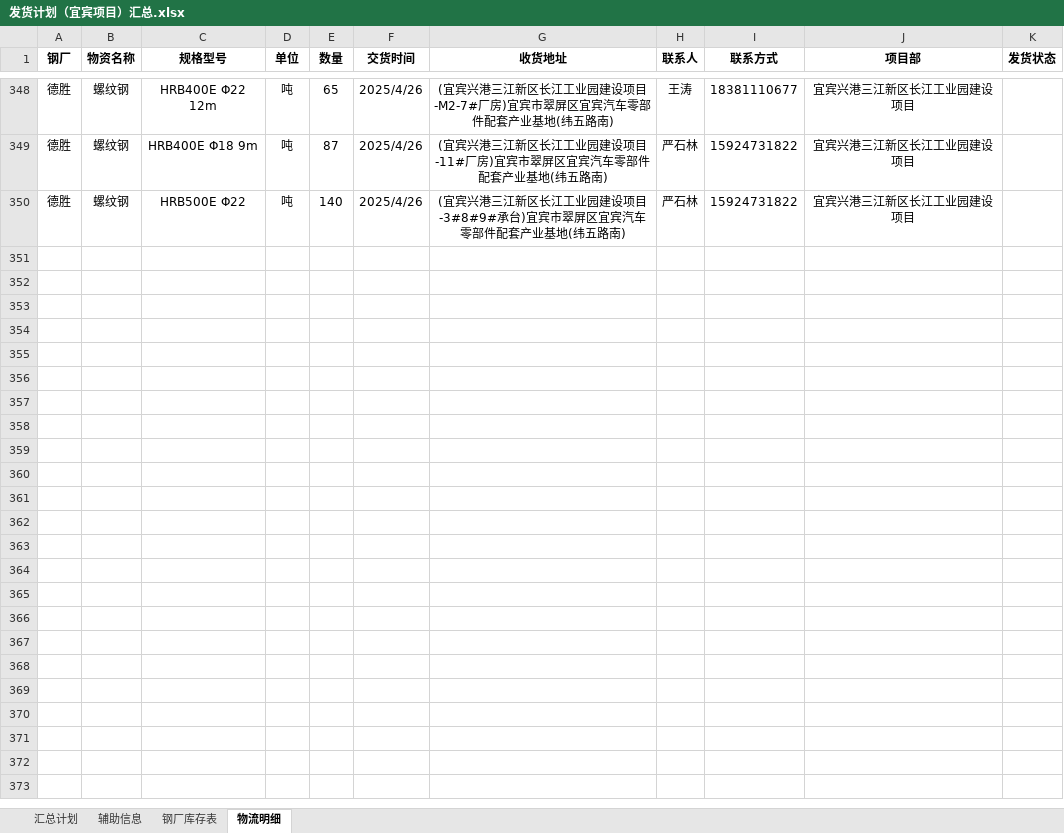
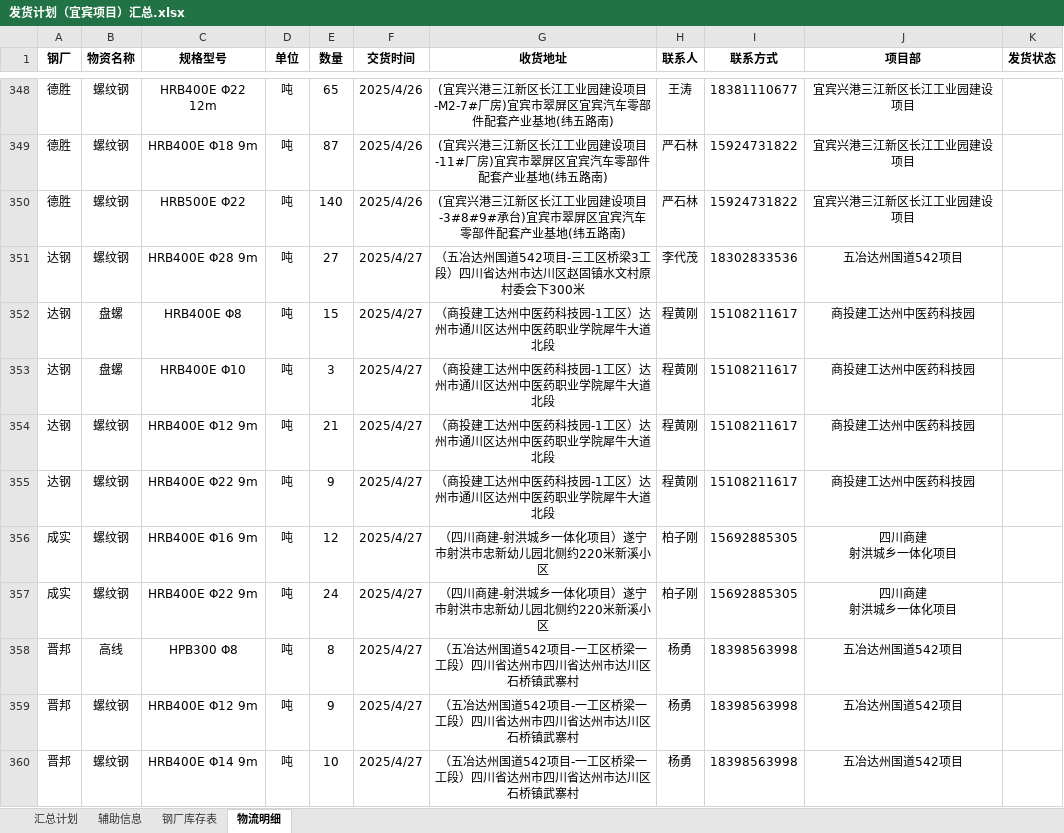
Before and after one commit to monizhou/shipment-app, an Excel workbook: 发货计划（宜宾项目）汇总.xlsx, sheet 物流明细, drawn as a sheet; only a part is shown, gaps mark what is left out; values as stored, in another font and other column widths than the file's, no borders; ↵ is a line break in a cell; the diff covers the shown part only; the diff names each change by its address in the sheet, - before the commit and + after, or states it on an @@ line.

Commit message:
自动同步: 2025-04-27 18:51:29

```diff
--- a/发货计划（宜宾项目）汇总.xlsx (sheet 物流明细)
+++ b/发货计划（宜宾项目）汇总.xlsx (sheet 物流明细)
+row 351: 达钢 | 螺纹钢 | HRB400E Φ28 9m | 吨 | 27 | 2025/4/27 | （五冶达州国道542项目-三工区桥梁3工段）四川省达州市达川区赵固镇水文村原村委会下300米 | 李代茂 | 18302833536 | 五冶达州国道542项目
+row 352: 达钢 | 盘螺 | HRB400E Φ8 | 吨 | 15 | 2025/4/27 | （商投建工达州中医药科技园-1工区）达州市通川区达州中医药职业学院犀牛大道北段 | 程黄刚 | 15108211617 | 商投建工达州中医药科技园
+row 353: 达钢 | 盘螺 | HRB400E Φ10 | 吨 | 3 | 2025/4/27 | （商投建工达州中医药科技园-1工区）达州市通川区达州中医药职业学院犀牛大道北段 | 程黄刚 | 15108211617 | 商投建工达州中医药科技园
+row 354: 达钢 | 螺纹钢 | HRB400E Φ12 9m | 吨 | 21 | 2025/4/27 | （商投建工达州中医药科技园-1工区）达州市通川区达州中医药职业学院犀牛大道北段 | 程黄刚 | 15108211617 | 商投建工达州中医药科技园
+row 355: 达钢 | 螺纹钢 | HRB400E Φ22 9m | 吨 | 9 | 2025/4/27 | （商投建工达州中医药科技园-1工区）达州市通川区达州中医药职业学院犀牛大道北段 | 程黄刚 | 15108211617 | 商投建工达州中医药科技园
+row 356: 成实 | 螺纹钢 | HRB400E Φ16 9m | 吨 | 12 | 2025/4/27 | （四川商建-射洪城乡一体化项目）遂宁市射洪市忠新幼儿园北侧约220米新溪小区 | 柏子刚 | 15692885305 | 四川商建 ↵ 射洪城乡一体化项目
+row 357: 成实 | 螺纹钢 | HRB400E Φ22 9m | 吨 | 24 | 2025/4/27 | （四川商建-射洪城乡一体化项目）遂宁市射洪市忠新幼儿园北侧约220米新溪小区 | 柏子刚 | 15692885305 | 四川商建 ↵ 射洪城乡一体化项目
+row 358: 晋邦 | 高线 | HPB300 Φ8 | 吨 | 8 | 2025/4/27 | （五冶达州国道542项目-一工区桥梁一工段）四川省达州市四川省达州市达川区石桥镇武寨村 | 杨勇 | 18398563998 | 五冶达州国道542项目
+row 359: 晋邦 | 螺纹钢 | HRB400E Φ12 9m | 吨 | 9 | 2025/4/27 | （五冶达州国道542项目-一工区桥梁一工段）四川省达州市四川省达州市达川区石桥镇武寨村 | 杨勇 | 18398563998 | 五冶达州国道542项目
+row 360: 晋邦 | 螺纹钢 | HRB400E Φ14 9m | 吨 | 10 | 2025/4/27 | （五冶达州国道542项目-一工区桥梁一工段）四川省达州市四川省达州市达川区石桥镇武寨村 | 杨勇 | 18398563998 | 五冶达州国道542项目
```
Also changed, not shown: 17 added rows elsewhere in this sheet, sheet 汇总计划.
